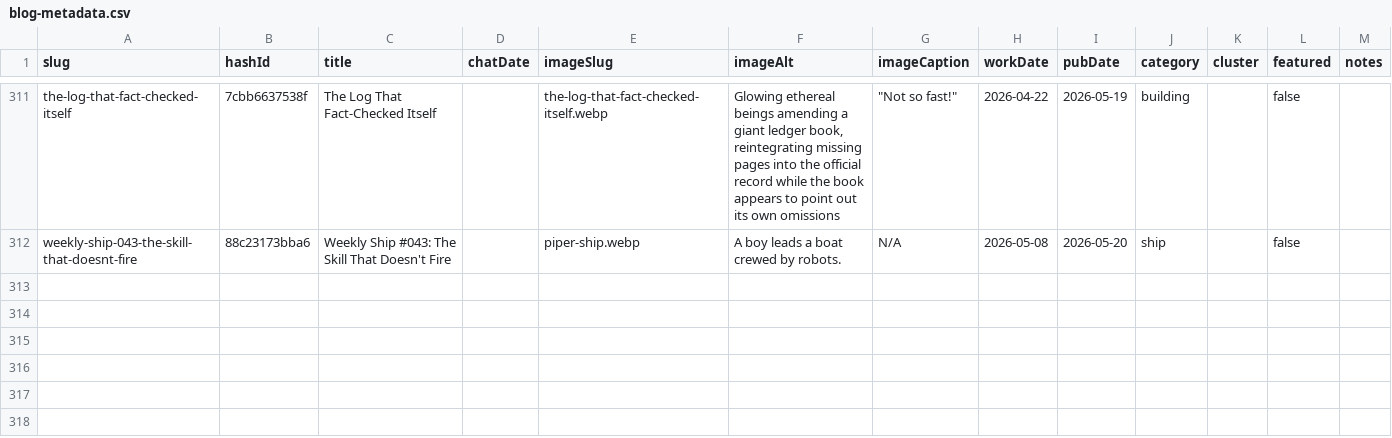
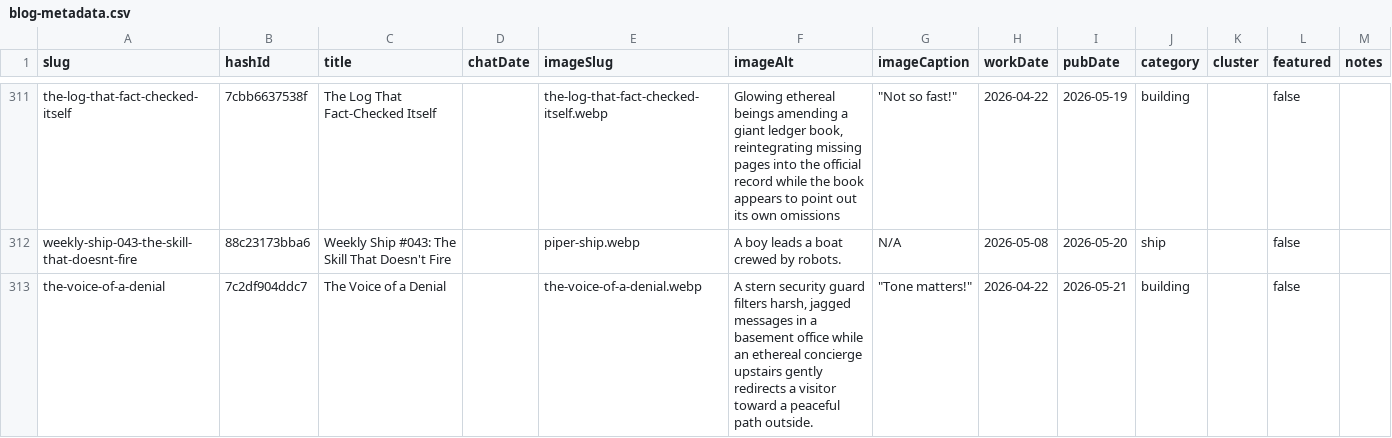
Before and after one commit to mediajunkie/piper-morgan-website, a CSV file: data/blog-metadata.csv, drawn as a sheet; only a part is shown, gaps mark what is left out; the diff names each change by its address in the sheet, - before the commit and + after, or states it on an @@ line.

Commit message:
Add blog post: The Voice of a Denial

```diff
--- a/data/blog-metadata.csv
+++ b/data/blog-metadata.csv
+row 313: the-voice-of-a-denial | 7c2df904ddc7 | The Voice of a Denial |  | the-voice-of-a-denial.webp | A stern security guard filters harsh, jagged messages in a basement office while an ethereal concierge upstairs gently redirects a visitor toward a peaceful path outside. | "Tone matters!" | 2026-04-22 | 2026-05-21 | building |  | false
```
Also changed, not shown: 3 other files.
